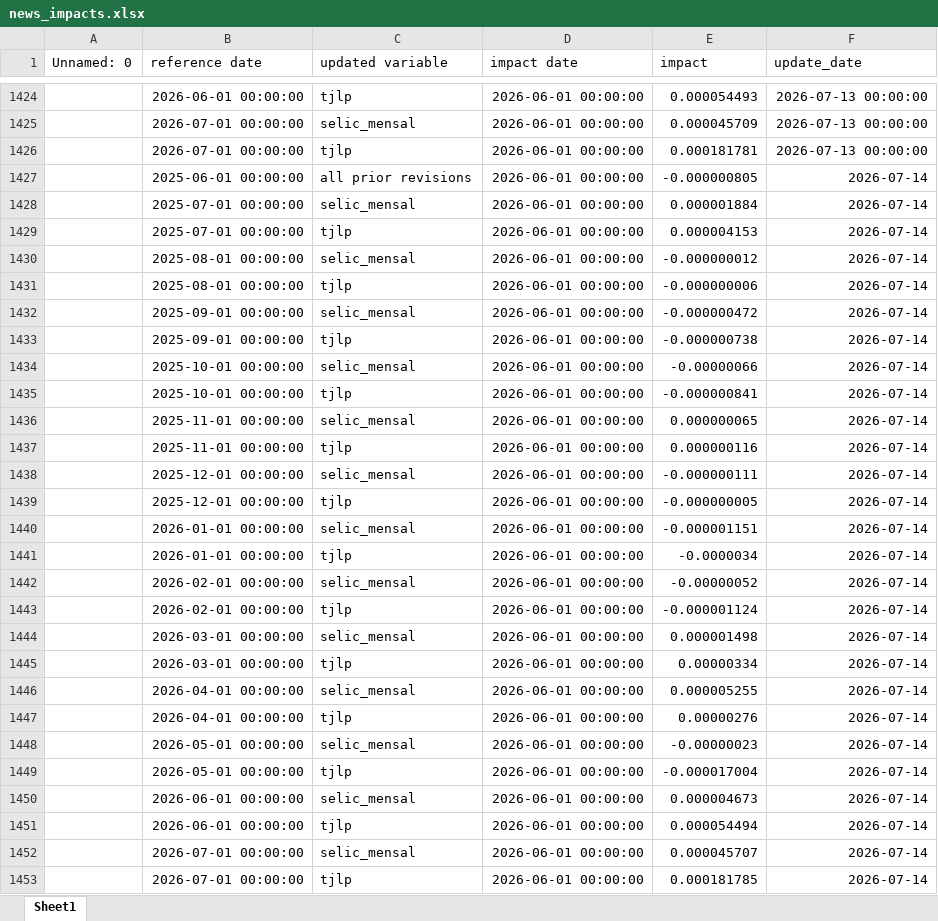
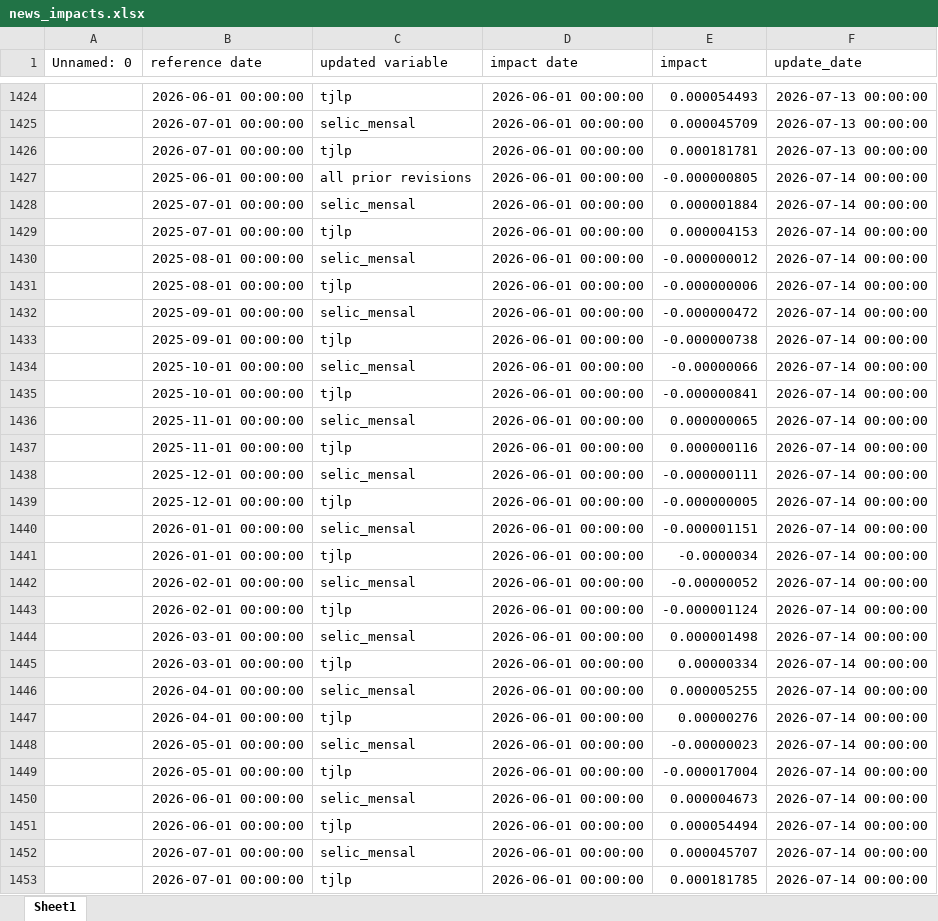
Before and after one commit to davi-lisboa/PIB-Nowcast, an Excel workbook: pib_nowcast/data/news_impacts.xlsx, sheet Sheet1, drawn as a sheet; only a part is shown, gaps mark what is left out; values as stored, in another font and other column widths than the file's, no borders; the diff covers the shown part only; the diff names each change by its address in the sheet, - before the commit and + after, or states it on an @@ line.

```diff
--- a/pib_nowcast/data/news_impacts.xlsx (sheet Sheet1)
+++ b/pib_nowcast/data/news_impacts.xlsx (sheet Sheet1)
-F1427:F1453 (update_date): 2026-07-14
+F1427:F1453 (update_date): 2026-07-14 00:00:00
```
Also changed, not shown: 38 added rows elsewhere in this sheet, pib_nowcast/data/forecasts.xlsx, pib_nowcast/data/last_data_at_time.xlsx, 7 other files.
